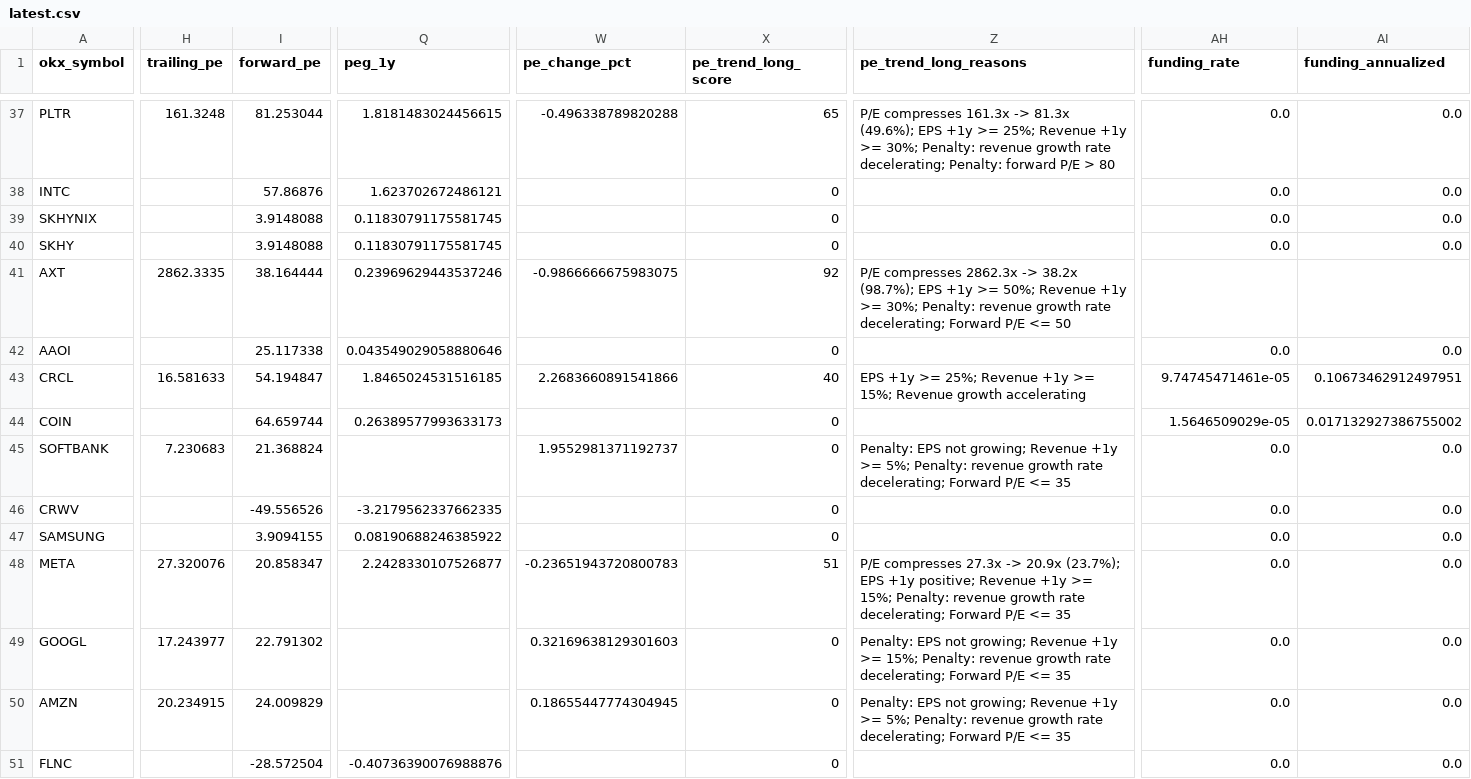
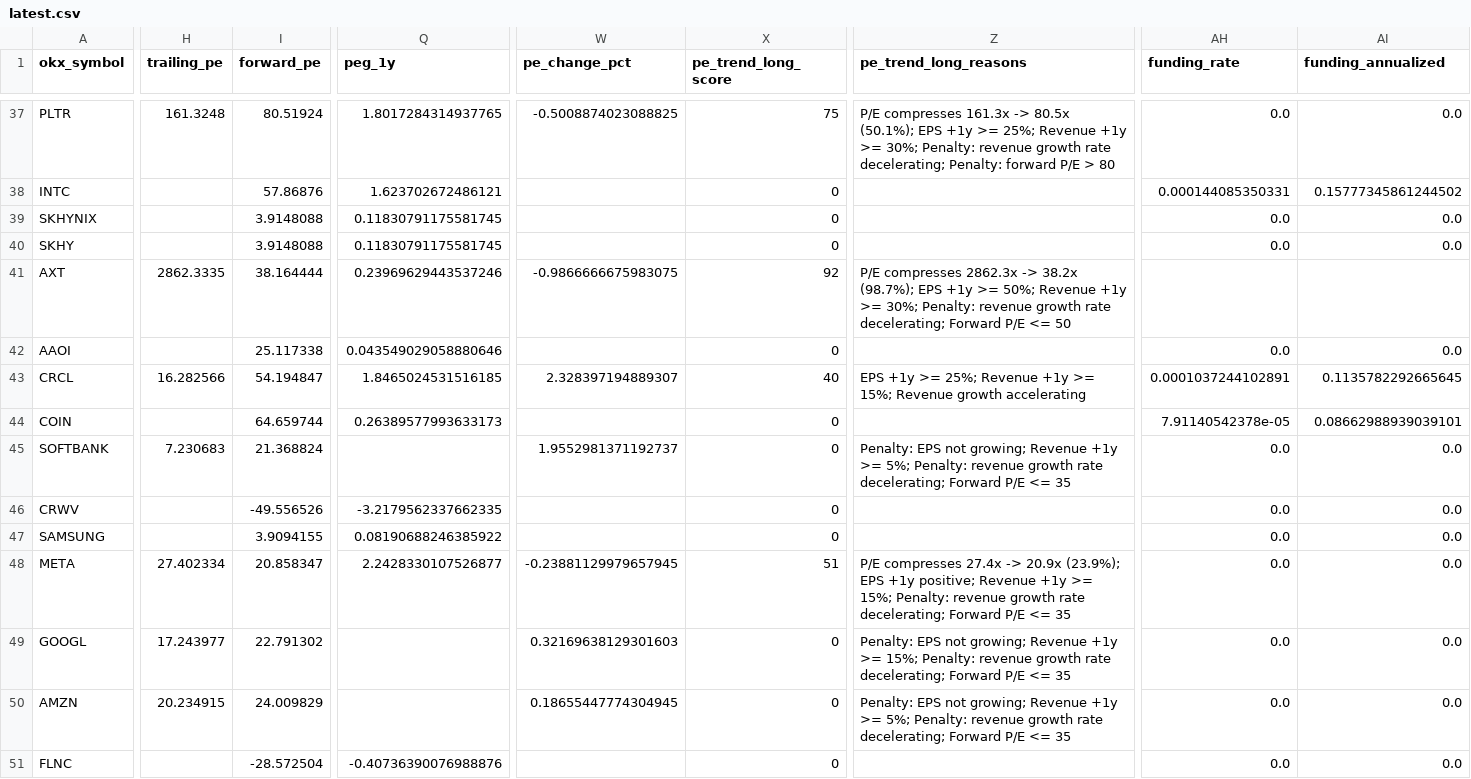
Before and after one commit to Patoinks/Test, a CSV file: data/latest.csv, drawn as a sheet; only a part is shown, gaps mark what is left out; the diff covers the shown part only; the diff names each change by its address in the sheet, - before the commit and + after, or states it on an @@ line.

```diff
--- a/data/latest.csv
+++ b/data/latest.csv
-I37 (forward_pe): 81.253044
+I37 (forward_pe): 80.51924
-Q37 (peg_1y): 1.8181483024456615
+Q37 (peg_1y): 1.8017284314937765
-W37 (pe_change_pct): -0.496338789820288
+W37 (pe_change_pct): -0.5008874023088825
-X37 (pe_trend_long_score): 65
+X37 (pe_trend_long_score): 75
-Z37 (pe_trend_long_reasons): …161.3x -> 81.3x (49.6%); EPS +1y…
+Z37 (pe_trend_long_reasons): …161.3x -> 80.5x (50.1%); EPS +1y…
-AH38 (funding_rate): 0.0
+AH38 (funding_rate): 0.000144085350331
-AI38 (funding_annualized): 0.0
+AI38 (funding_annualized): 0.15777345861244502
-H43 (trailing_pe): 16.581633
+H43 (trailing_pe): 16.282566
-W43 (pe_change_pct): 2.2683660891541866
+W43 (pe_change_pct): 2.328397194889307
-AH43 (funding_rate): 9.74745471461e-05
+AH43 (funding_rate): 0.0001037244102891
-AI43 (funding_annualized): 0.10673462912497951
+AI43 (funding_annualized): 0.1135782292665645
-AH44 (funding_rate): 1.5646509029e-05
+AH44 (funding_rate): 7.91140542378e-05
-AI44 (funding_annualized): 0.017132927386755002
+AI44 (funding_annualized): 0.08662988939039101
-H48 (trailing_pe): 27.320076
+H48 (trailing_pe): 27.402334
-W48 (pe_change_pct): -0.23651943720800783
+W48 (pe_change_pct): -0.23881129979657945
-Z48 (pe_trend_long_reasons): P/E compresses 27.3x -> 20.9x (23.7%); EPS +1y…
+Z48 (pe_trend_long_reasons): P/E compresses 27.4x -> 20.9x (23.9%); EPS +1y…
```
Also changed, not shown: 1 moved row and 59 edited cells elsewhere in this file, 3 other files.
